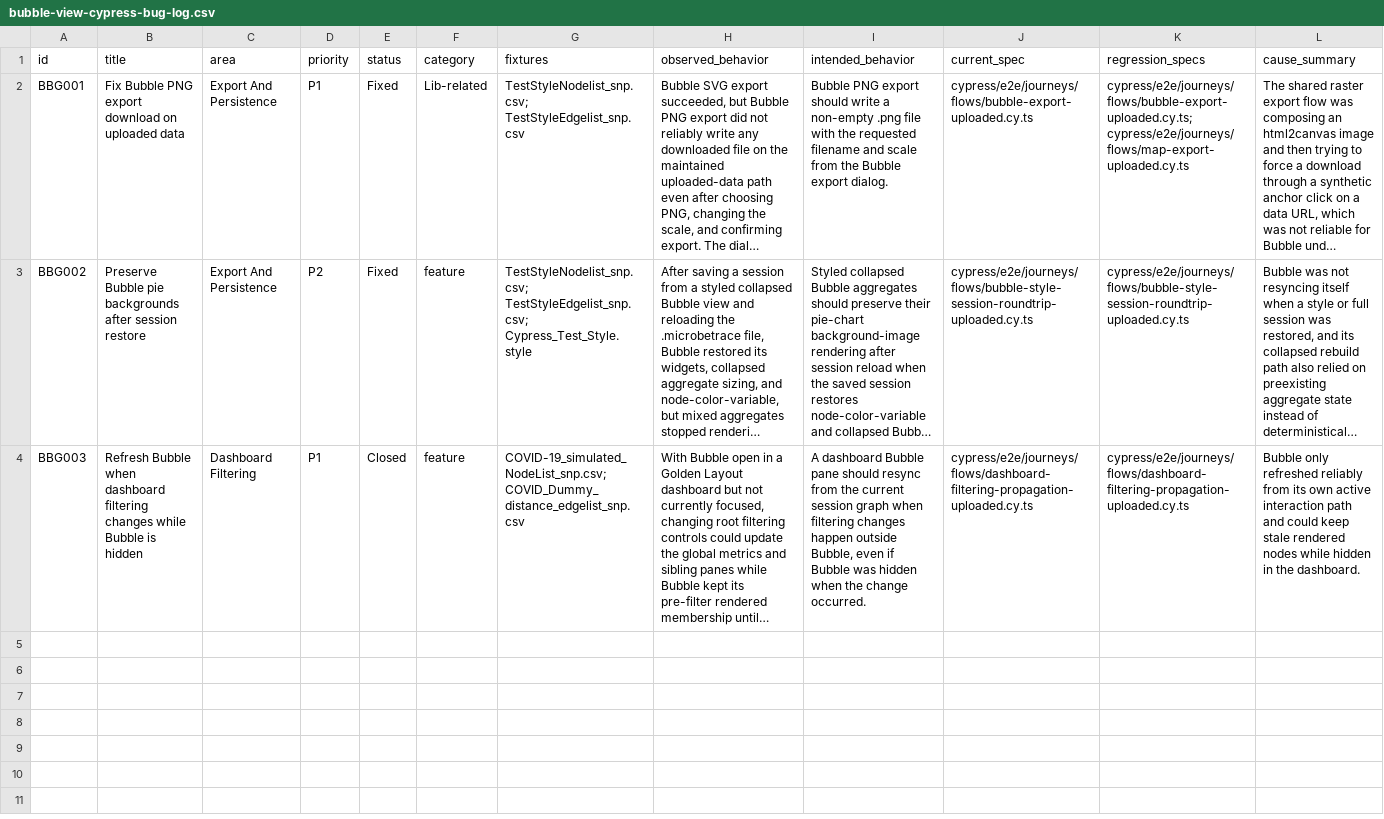
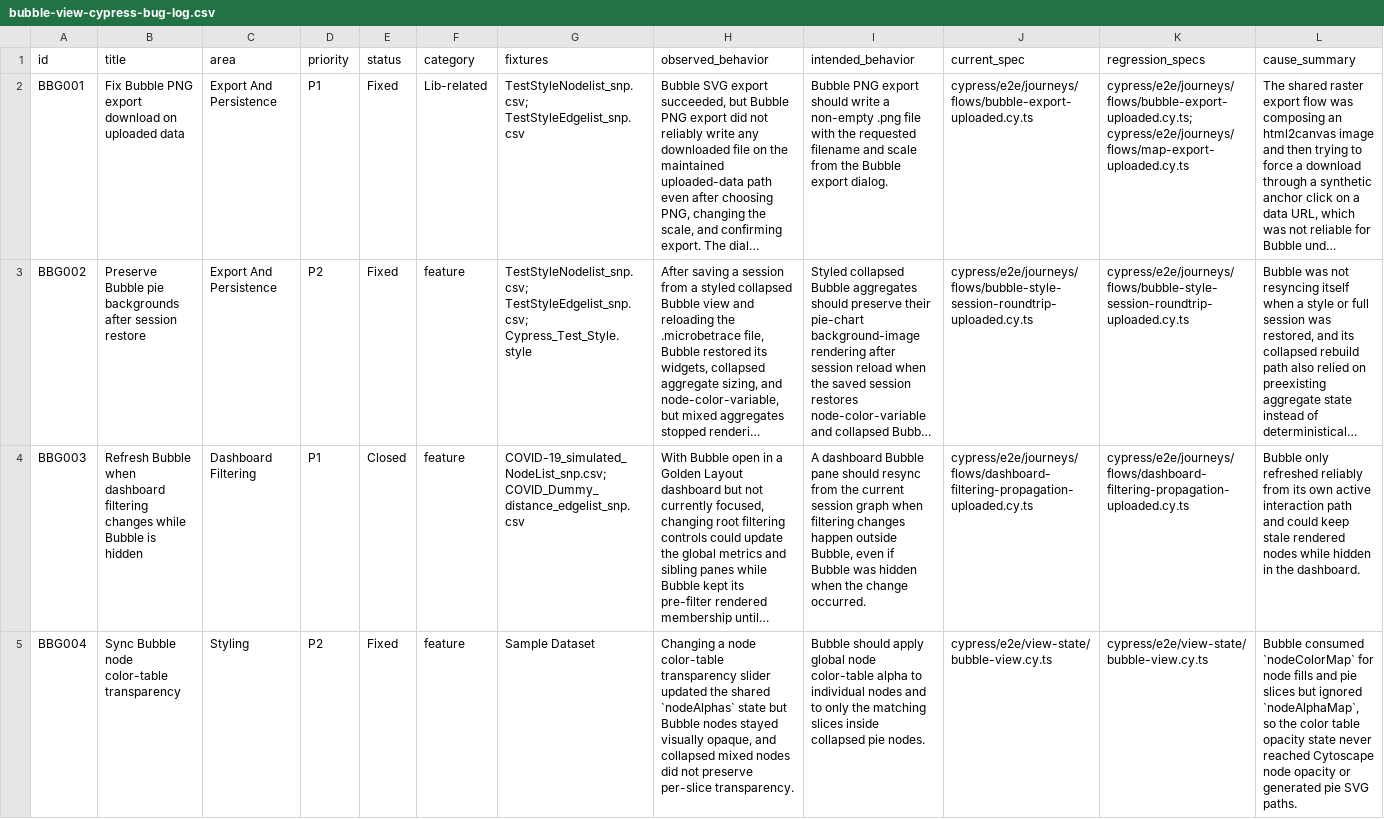
Before and after one commit to CDCgov/MicrobeTrace, a CSV file: docs/bubble-view-cypress-bug-log.csv, drawn as a sheet; only a part is shown; long unchanged cells end in …; rows hold the shown columns only; the diff names each change by its address in the sheet, - before the commit and + after, or states it on an @@ line.

Commit message:
Node transparency transfers across relevant views addressing #1665

```diff
--- a/docs/bubble-view-cypress-bug-log.csv
+++ b/docs/bubble-view-cypress-bug-log.csv
+row 5: BBG004 | Sync Bubble node color-table transparency | Styling | P2 | Fixed | feature | Sample Dataset | Changing a node color-table transparency slider updated the shared `nodeAlphas` state but Bubble nodes stayed visually opaque, and collapsed mixed nodes did not preserve per-slice transparency. | Bubble should apply global node color-table alpha to individual nodes and to only the matching slices inside collapsed pie nodes. | cypress/e2e/view-state/bubble-view.cy.ts | cypress/e2e/view-state/bubble-view.cy.ts | Bubble consumed `nodeColorMap` for node fills and pie slices but ignored `nodeAlphaMap`, so the color table opacity state never reached Cytoscape node opacity or generated pie SVG paths.
```
Also changed, not shown: docs/map-view-cypress-bug-log.csv, docs/phylogenetic-view-cypress-bug-log.csv, 10 other files.
